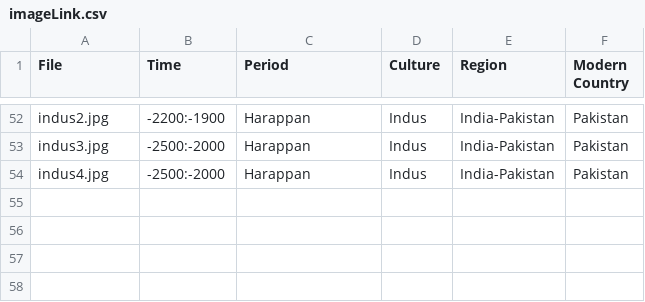
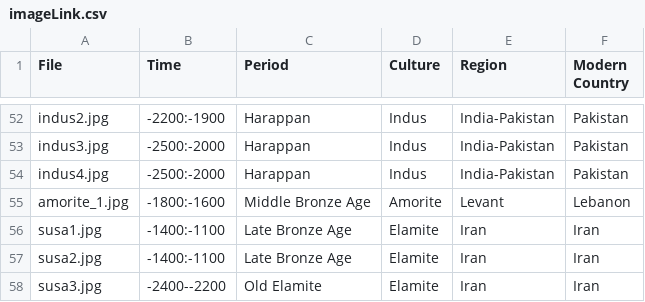
Before and after one commit to maltaweel/ImageComparison, a CSV file: pre9th/imageLink.csv, drawn as a sheet; only a part is shown, gaps mark what is left out; the diff names each change by its address in the sheet, - before the commit and + after, or states it on an @@ line.

```diff
--- a/pre9th/imageLink.csv
+++ b/pre9th/imageLink.csv
+row 55: amorite_1.jpg | -1800:-1600 | Middle Bronze Age | Amorite | Levant | Lebanon
+row 56: susa1.jpg | -1400:-1100 | Late Bronze Age | Elamite | Iran | Iran
+row 57: susa2.jpg | -1400:-1100 | Late Bronze Age | Elamite | Iran | Iran
+row 58: susa3.jpg | -2400--2200 | Old Elamite | Elamite | Iran | Iran
```
Also changed, not shown: 9-4/imageLink.csv, image_data/imageLink.csv, 28 other files.
